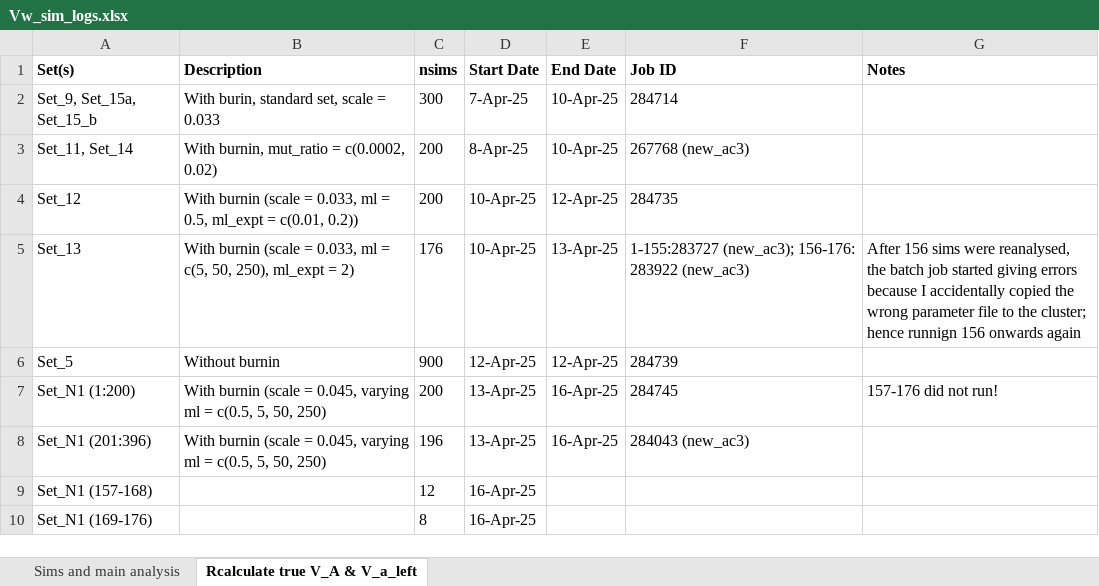
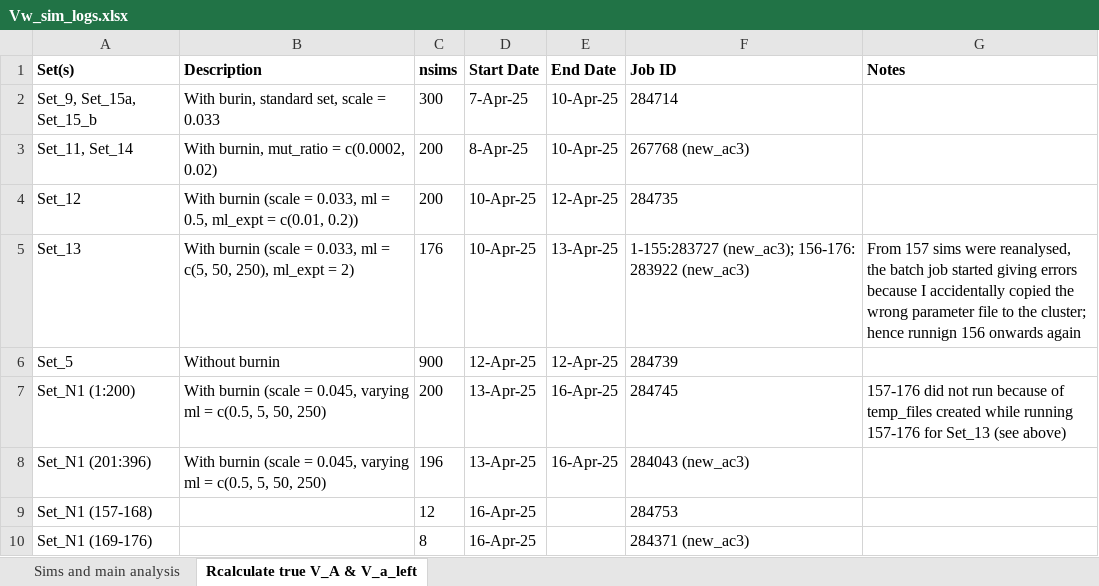
Before and after one commit to manas-ga/Va_simulations, an Excel workbook: 3_logs/Vw_sim_logs.xlsx, sheet Rcalculate true V_A & V_a_left, drawn as a sheet; values as stored, in another font and other column widths than the file's, no borders; the diff names each change by its address in the sheet, - before the commit and + after, or states it on an @@ line.

```diff
--- a/3_logs/Vw_sim_logs.xlsx (sheet Rcalculate true V_A & V_a_left)
+++ b/3_logs/Vw_sim_logs.xlsx (sheet Rcalculate true V_A & V_a_left)
-G5 (Notes): After 156 sims were…
+G5 (Notes): From 157 sims were…
-G7 (Notes): …did not run!
+G7 (Notes): …did not run because of temp_files created while running 157-176 for Set_13 (see above)
-F9 (Job ID): (empty)
+F9 (Job ID): 284753
-F10 (Job ID): (empty)
+F10 (Job ID): 284371 (new_ac3)
```
Also changed, not shown: 5 other files.
